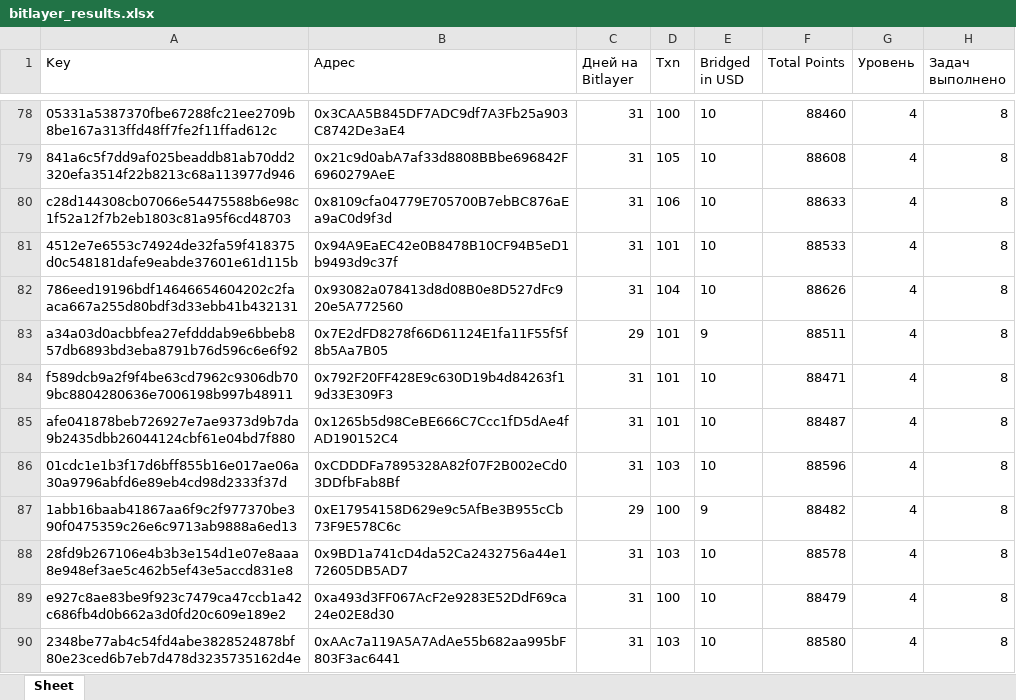
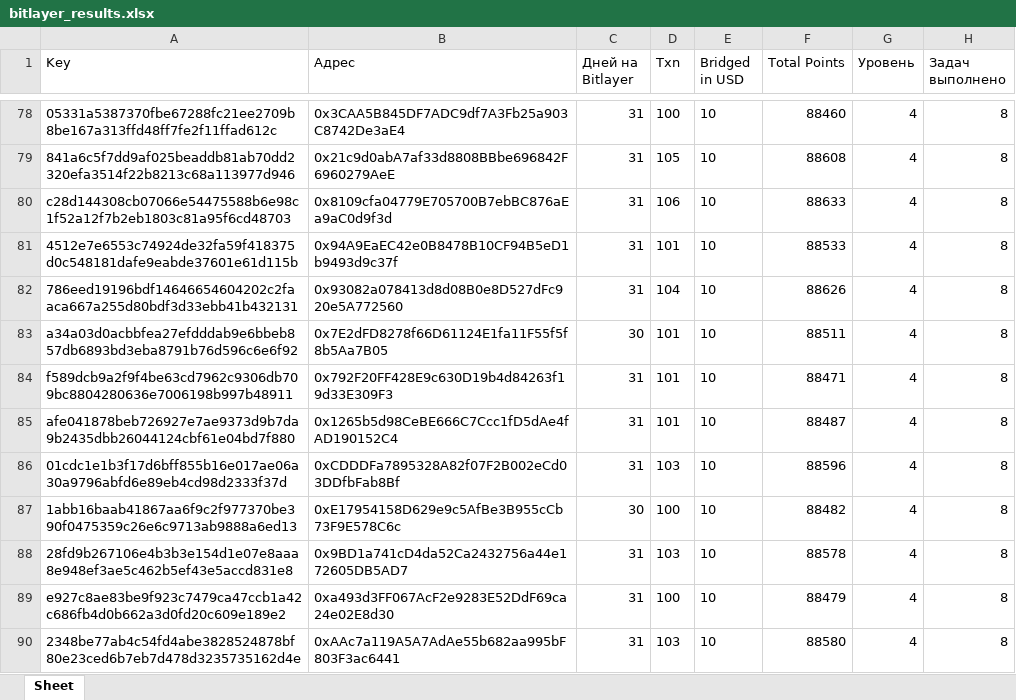
Before and after one commit to IlyasSad/Bitlayer, an Excel workbook: chek/bitlayer_results.xlsx, sheet Sheet, drawn as a sheet; only a part is shown, gaps mark what is left out; values as stored, in another font and other column widths than the file's, no borders; the diff covers the shown part only; the diff names each change by its address in the sheet, - before the commit and + after, or states it on an @@ line.

```diff
--- a/chek/bitlayer_results.xlsx (sheet Sheet)
+++ b/chek/bitlayer_results.xlsx (sheet Sheet)
-C83 (Дней на Bitlayer): 29
+C83 (Дней на Bitlayer): 30
-E83 (Bridged in USD): 9
+E83 (Bridged in USD): 10
-C87 (Дней на Bitlayer): 29
+C87 (Дней на Bitlayer): 30
-E87 (Bridged in USD): 9
+E87 (Bridged in USD): 10
```
Also changed, not shown: 83 edited cells and cell formats elsewhere in this sheet, 2 other files.
